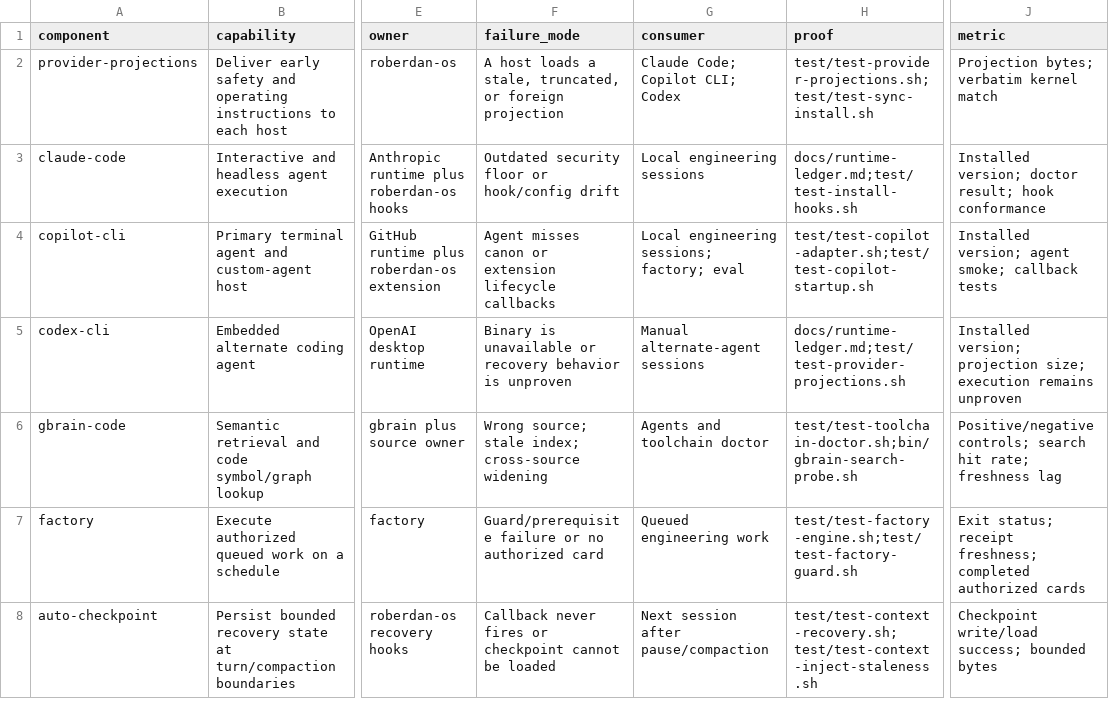
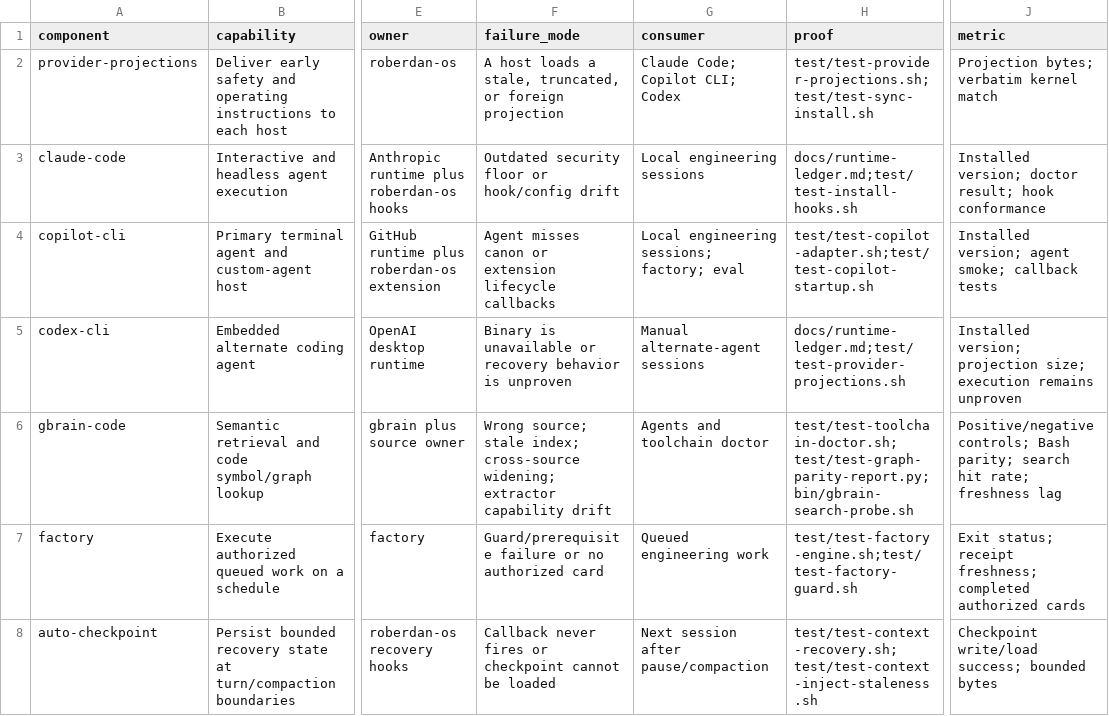
Before and after one commit to Roberdan/roberdan-os, a TSV file: docs/evidence/capability-ledger.tsv, drawn as a sheet; only a part is shown, gaps mark what is left out; the diff names each change by its address in the sheet, - before the commit and + after, or states it on an @@ line.

```diff
--- a/docs/evidence/capability-ledger.tsv
+++ b/docs/evidence/capability-ledger.tsv
-F6 (failure_mode): …index; cross-source widening
+F6 (failure_mode): …index; cross-source widening; extractor capability drift
-H6 (proof): test/test-toolchain-doctor.sh;bin/gbrain-search-probe.sh
+H6 (proof): test/test-toolchain-doctor.sh;test/test-graph-parity-report.py;bin/gbrain-search-probe.sh
-J6 (metric): Positive/negative controls; search hit…
+J6 (metric): Positive/negative controls; Bash parity; search hit…
```
Also changed, not shown: 3 other files.
